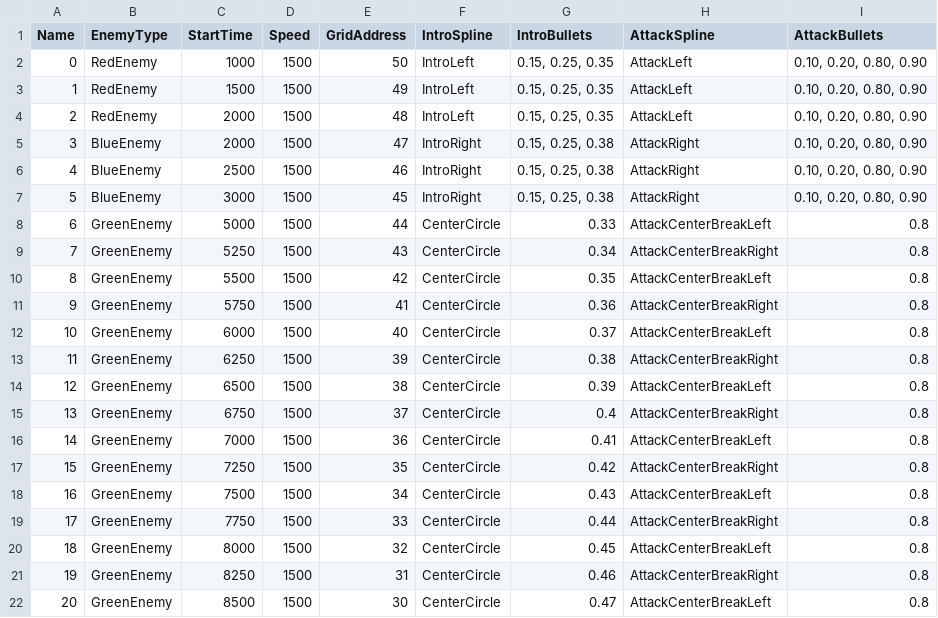
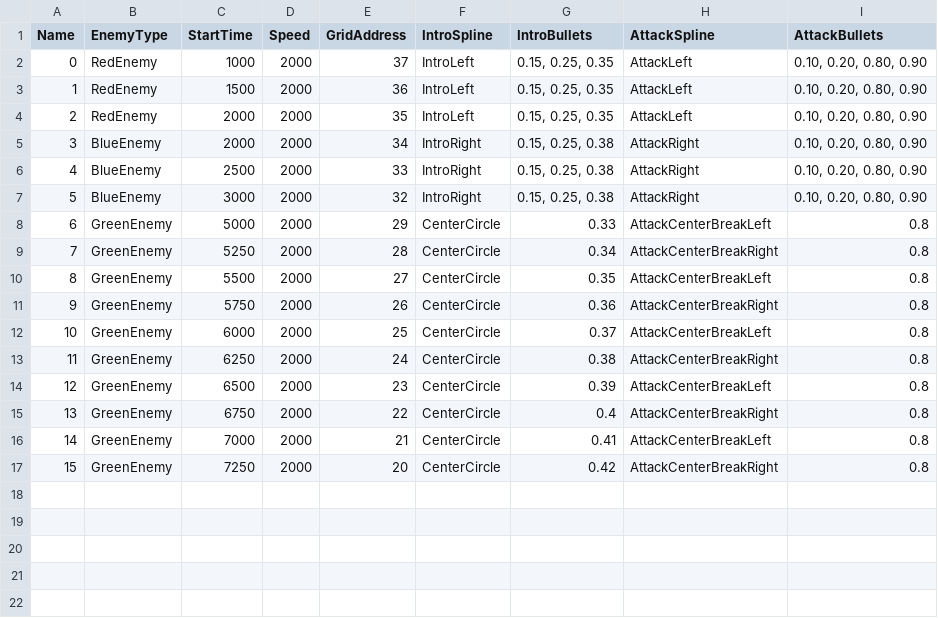
Before and after one commit to marcusrbrown/MLAS3R, a CSV file: Data/MLAS3R Playfield Spawner - Level1.csv, drawn as a sheet.

Commit message:
Galaga Grid
Enemies lerp to the galaga grid
Waves spawn after all enemies are dead.

```diff
--- a/Data/MLAS3R Playfield Spawner - Level1.csv
+++ b/Data/MLAS3R Playfield Spawner - Level1.csv
@@ -1,22 +1,17 @@
 Name,EnemyType,StartTime,Speed,GridAddress,IntroSpline,IntroBullets,AttackSpline,AttackBullets
-0,RedEnemy,1000,1500,50,IntroLeft,"0.15, 0.25, 0.35",AttackLeft,"0.10, 0.20, 0.80, 0.90"
-1,RedEnemy,1500,1500,49,IntroLeft,"0.15, 0.25, 0.35",AttackLeft,"0.10, 0.20, 0.80, 0.90"
-2,RedEnemy,2000,1500,48,IntroLeft,"0.15, 0.25, 0.35",AttackLeft,"0.10, 0.20, 0.80, 0.90"
-3,BlueEnemy,2000,1500,47,IntroRight,"0.15, 0.25, 0.38",AttackRight,"0.10, 0.20, 0.80, 0.90"
-4,BlueEnemy,2500,1500,46,IntroRight,"0.15, 0.25, 0.38",AttackRight,"0.10, 0.20, 0.80, 0.90"
-5,BlueEnemy,3000,1500,45,IntroRight,"0.15, 0.25, 0.38",AttackRight,"0.10, 0.20, 0.80, 0.90"
-6,GreenEnemy,5000,1500,44,CenterCircle,0.33,AttackCenterBreakLeft,0.8
-7,GreenEnemy,5250,1500,43,CenterCircle,0.34,AttackCenterBreakRight,0.8
-8,GreenEnemy,5500,1500,42,CenterCircle,0.35,AttackCenterBreakLeft,0.8
-9,GreenEnemy,5750,1500,41,CenterCircle,0.36,AttackCenterBreakRight,0.8
-10,GreenEnemy,6000,1500,40,CenterCircle,0.37,AttackCenterBreakLeft,0.8
-11,GreenEnemy,6250,1500,39,CenterCircle,0.38,AttackCenterBreakRight,0.8
-12,GreenEnemy,6500,1500,38,CenterCircle,0.39,AttackCenterBreakLeft,0.8
-13,GreenEnemy,6750,1500,37,CenterCircle,0.4,AttackCenterBreakRight,0.8
-14,GreenEnemy,7000,1500,36,CenterCircle,0.41,AttackCenterBreakLeft,0.8
-15,GreenEnemy,7250,1500,35,CenterCircle,0.42,AttackCenterBreakRight,0.8
-16,GreenEnemy,7500,1500,34,CenterCircle,0.43,AttackCenterBreakLeft,0.8
-17,GreenEnemy,7750,1500,33,CenterCircle,0.44,AttackCenterBreakRight,0.8
-18,GreenEnemy,8000,1500,32,CenterCircle,0.45,AttackCenterBreakLeft,0.8
-19,GreenEnemy,8250,1500,31,CenterCircle,0.46,AttackCenterBreakRight,0.8
-20,GreenEnemy,8500,1500,30,CenterCircle,0.47,AttackCenterBreakLeft,0.8
+0,RedEnemy,1000,2000,37,IntroLeft,"0.15, 0.25, 0.35",AttackLeft,"0.10, 0.20, 0.80, 0.90"
+1,RedEnemy,1500,2000,36,IntroLeft,"0.15, 0.25, 0.35",AttackLeft,"0.10, 0.20, 0.80, 0.90"
+2,RedEnemy,2000,2000,35,IntroLeft,"0.15, 0.25, 0.35",AttackLeft,"0.10, 0.20, 0.80, 0.90"
+3,BlueEnemy,2000,2000,34,IntroRight,"0.15, 0.25, 0.38",AttackRight,"0.10, 0.20, 0.80, 0.90"
+4,BlueEnemy,2500,2000,33,IntroRight,"0.15, 0.25, 0.38",AttackRight,"0.10, 0.20, 0.80, 0.90"
+5,BlueEnemy,3000,2000,32,IntroRight,"0.15, 0.25, 0.38",AttackRight,"0.10, 0.20, 0.80, 0.90"
+6,GreenEnemy,5000,2000,29,CenterCircle,0.33,AttackCenterBreakLeft,0.8
+7,GreenEnemy,5250,2000,28,CenterCircle,0.34,AttackCenterBreakRight,0.8
+8,GreenEnemy,5500,2000,27,CenterCircle,0.35,AttackCenterBreakLeft,0.8
+9,GreenEnemy,5750,2000,26,CenterCircle,0.36,AttackCenterBreakRight,0.8
+10,GreenEnemy,6000,2000,25,CenterCircle,0.37,AttackCenterBreakLeft,0.8
+11,GreenEnemy,6250,2000,24,CenterCircle,0.38,AttackCenterBreakRight,0.8
+12,GreenEnemy,6500,2000,23,CenterCircle,0.39,AttackCenterBreakLeft,0.8
+13,GreenEnemy,6750,2000,22,CenterCircle,0.4,AttackCenterBreakRight,0.8
+14,GreenEnemy,7000,2000,21,CenterCircle,0.41,AttackCenterBreakLeft,0.8
+15,GreenEnemy,7250,2000,20,CenterCircle,0.42,AttackCenterBreakRight,0.8
```
Also changed, not shown: 5 other files.
